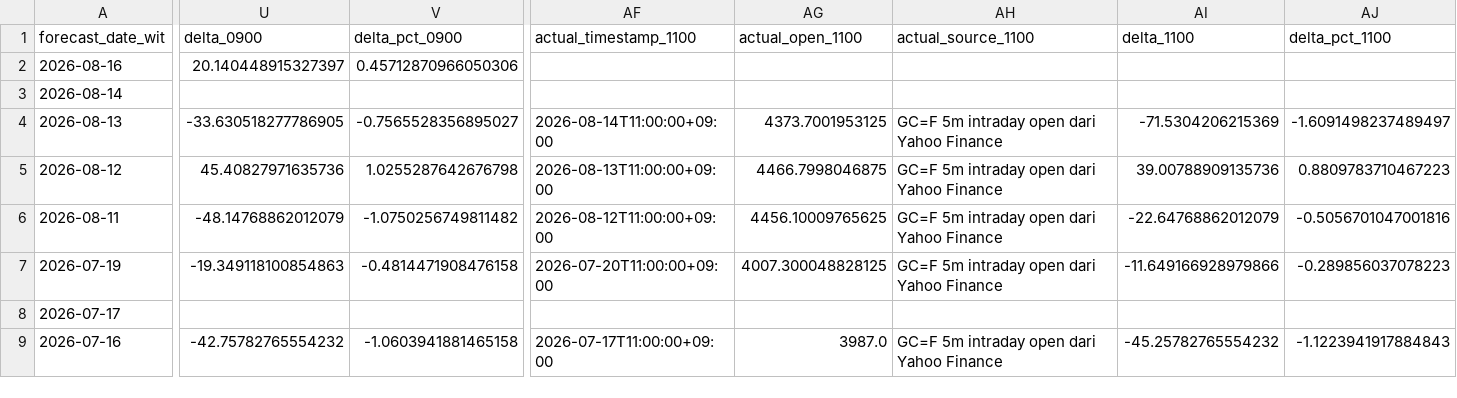
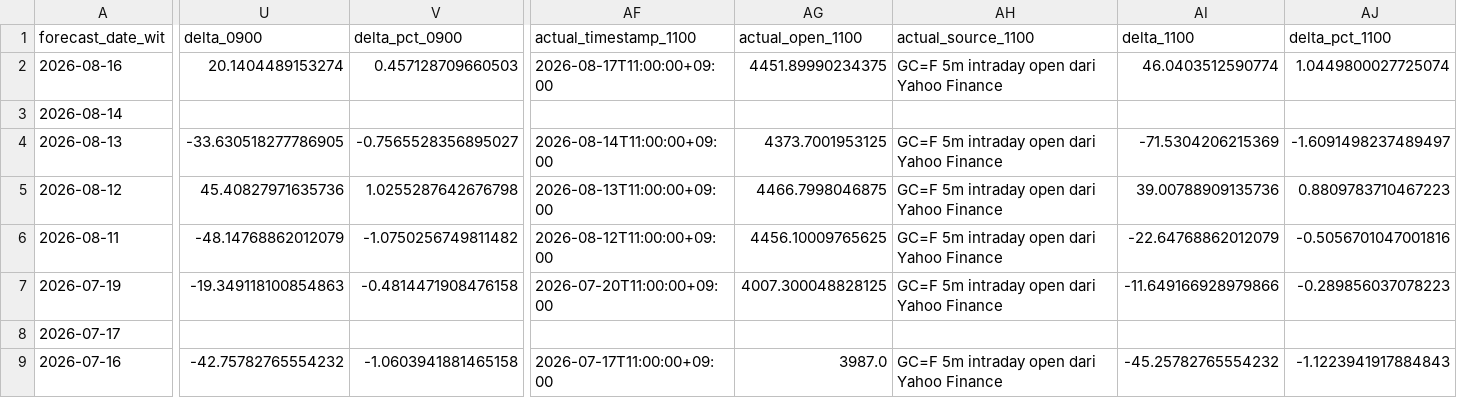
Before and after one commit to geraldinbatubara-cyber/Prediksi-XAU-USD, a CSV file: data/monitoring.csv, drawn as a sheet; only a part is shown, gaps mark what is left out; the diff covers the shown part only; the diff names each change by its address in the sheet, - before the commit and + after, or states it on an @@ line.

```diff
--- a/data/monitoring.csv
+++ b/data/monitoring.csv
-U2 (delta_0900): 20.140448915327397
+U2 (delta_0900): 20.1404489153274
-V2 (delta_pct_0900): 0.45712870966050306
+V2 (delta_pct_0900): 0.457128709660503
-AF2 (actual_timestamp_1100): (empty)
+AF2 (actual_timestamp_1100): 2026-08-17T11:00:00+09:00
-AG2 (actual_open_1100): (empty)
+AG2 (actual_open_1100): 4451.89990234375
-AH2 (actual_source_1100): (empty)
+AH2 (actual_source_1100): GC=F 5m intraday open dari Yahoo Finance
-AI2 (delta_1100): (empty)
+AI2 (delta_1100): 46.0403512590774
-AJ2 (delta_pct_1100): (empty)
+AJ2 (delta_pct_1100): 1.0449800027725074
```
Also changed, not shown: 3 edited cells elsewhere in this file, data/monitoring_model1.csv.
